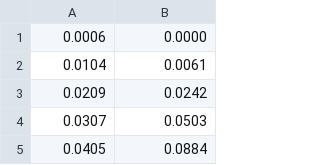
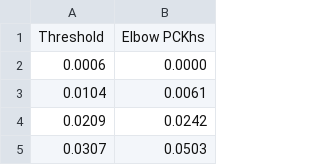
Before and after one commit to qxcv/joint-regressor, a CSV file: paper/stats/h36m/flfm-rnns/elbow-pck-hip-shol-normed.csv (was paper/stats/h36m/flfm-rnns/elbow-pckh.csv), drawn as a sheet; only a part is shown; the shorter side is filled out with more unchanged rows.

```diff
--- a/paper/stats/h36m/flfm-rnns/elbow-pckh.csv
+++ b/paper/stats/h36m/flfm-rnns/elbow-pck-hip-shol-normed.csv
@@ -1 +1,2 @@
+Threshold, Elbow PCKhs
 0.0006, 0.0000
```
Also changed, not shown: paper/stats/h36m/flfm-rnns/wrist-pck-hip-shol-normed.csv.
